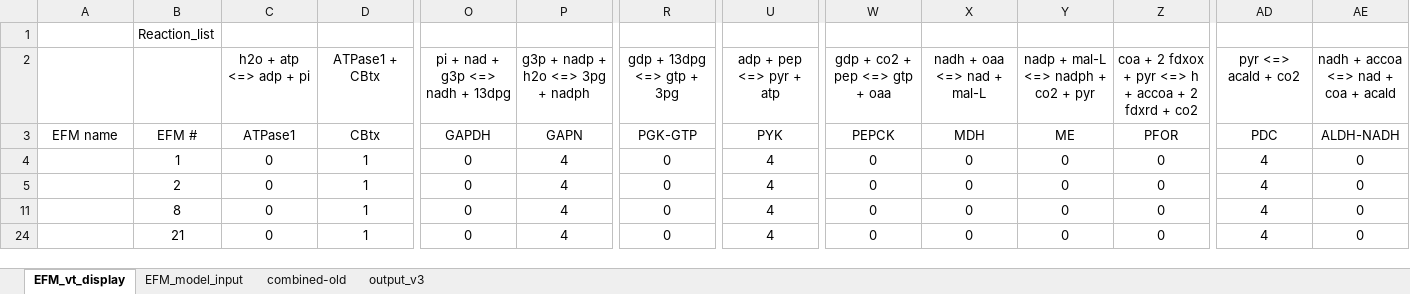
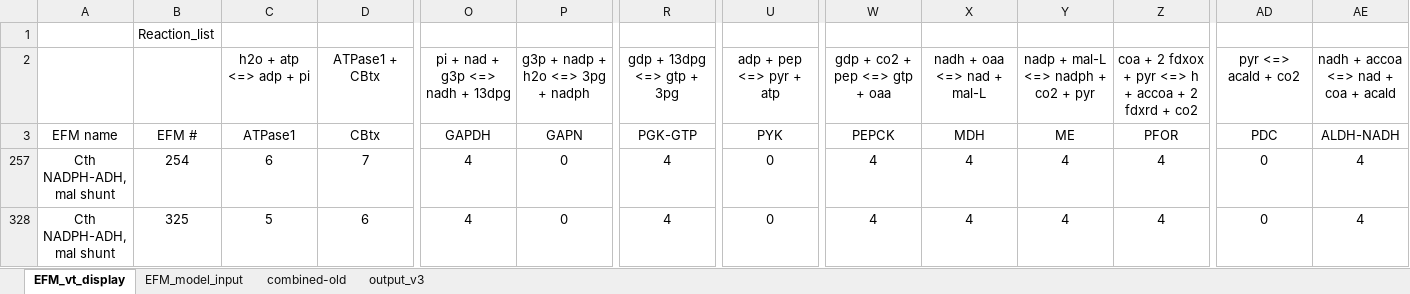
Before and after one commit to satyakamdash/Ctherm_thermo, an Excel workbook: all_ems_and_ham_dist_DO_SD.xlsx, sheet EFM_vt_display, drawn as a sheet; only a part is shown, gaps mark what is left out; values as stored, in another font and other column widths than the file's, no borders; conditional formats not drawn; removed rows and columns are numbered as before the commit, all else as after; rows hold the shown columns only; the diff covers the shown part only; the diff names each change by its address in the sheet, - before the commit and + after, or states it on an @@ line.

```diff
--- a/all_ems_and_ham_dist_DO_SD.xlsx (sheet EFM_vt_display)
+++ b/all_ems_and_ham_dist_DO_SD.xlsx (sheet EFM_vt_display)
@@ row 4 hidden:  | 1 | 0 | 1 | 0 | 4 | 0 | 4 | 0 | 0 | 0 | 0 | 4 | 0 @@
-A257: (empty)
+A257: Cth NADPH-ADH, mal shunt
-B257: 2
+B257: 254
-C257: 0
+C257: 6
-D257: 1
+D257: 7
-O257: 0
+O257: 4
-P257: 4
+P257: 0
-R257: 0
+R257: 4
-U257: 4
+U257: 0
-W257: 0
+W257: 4
-X257: 0
+X257: 4
-Y257: 0
+Y257: 4
-Z257: 0
+Z257: 4
-AD257: 4
+AD257: 0
-AE257: 0
+AE257: 4
@@ row 11 hidden:  | 8 | 0 | 1 | 0 | 4 | 0 | 4 | 0 | 0 | 0 | 0 | 4 | 0 @@
-A328: (empty)
+A328: Cth NADPH-ADH, mal shunt
-B328: 21
+B328: 325
-C328: 0
+C328: 5
-D328: 1
+D328: 6
-O328: 0
+O328: 4
-P328: 4
+P328: 0
-R328: 0
+R328: 4
-U328: 4
+U328: 0
-W328: 0
+W328: 4
-X328: 0
+X328: 4
-Y328: 0
+Y328: 4
-Z328: 0
+Z328: 4
-AD328: 4
+AD328: 0
-AE328: 0
+AE328: 4
```
Also changed, not shown: 21 edited cells elsewhere in this sheet, 5 other files.
